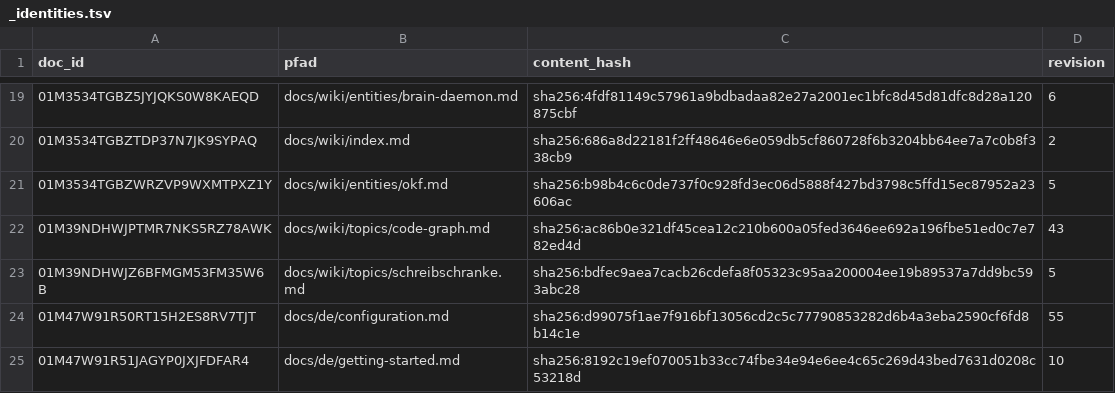
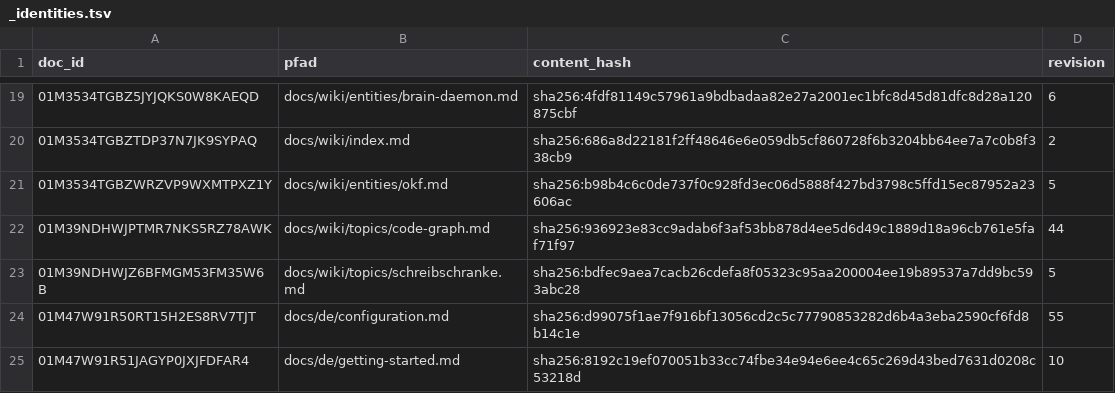
Before and after one commit to xidus90/loomux, a TSV file: _identities.tsv, drawn as a sheet; only a part is shown, gaps mark what is left out.

```diff
--- a/_identities.tsv
+++ b/_identities.tsv
@@ -21,3 +21,3 @@ doc_id	pfad	content_hash	revision
 01M3534TGBZWRZVP9WXMTPXZ1Y	docs/wiki/entities/okf.md	sha256:b98b4c6c0de737f0c928fd3ec06d5888f427bd3798c5ffd15ec87952a23606ac	5
-01M39NDHWJPTMR7NKS5RZ78AWK	docs/wiki/topics/code-graph.md	sha256:ac86b0e321df45cea12c210b600a05fed3646ee692a196fbe51ed0c7e782ed4d	43
+01M39NDHWJPTMR7NKS5RZ78AWK	docs/wiki/topics/code-graph.md	sha256:936923e83cc9adab6f3af53bb878d4ee5d6d49c1889d18a96cb761e5faf71f97	44
 01M39NDHWJZ6BFMGM53FM35W6B	docs/wiki/topics/schreibschranke.md	sha256:bdfec9aea7cacb26cdefa8f05323c95aa200004ee19b89537a7dd9bc593abc28	5
```
Also changed, not shown: 13 other files.
